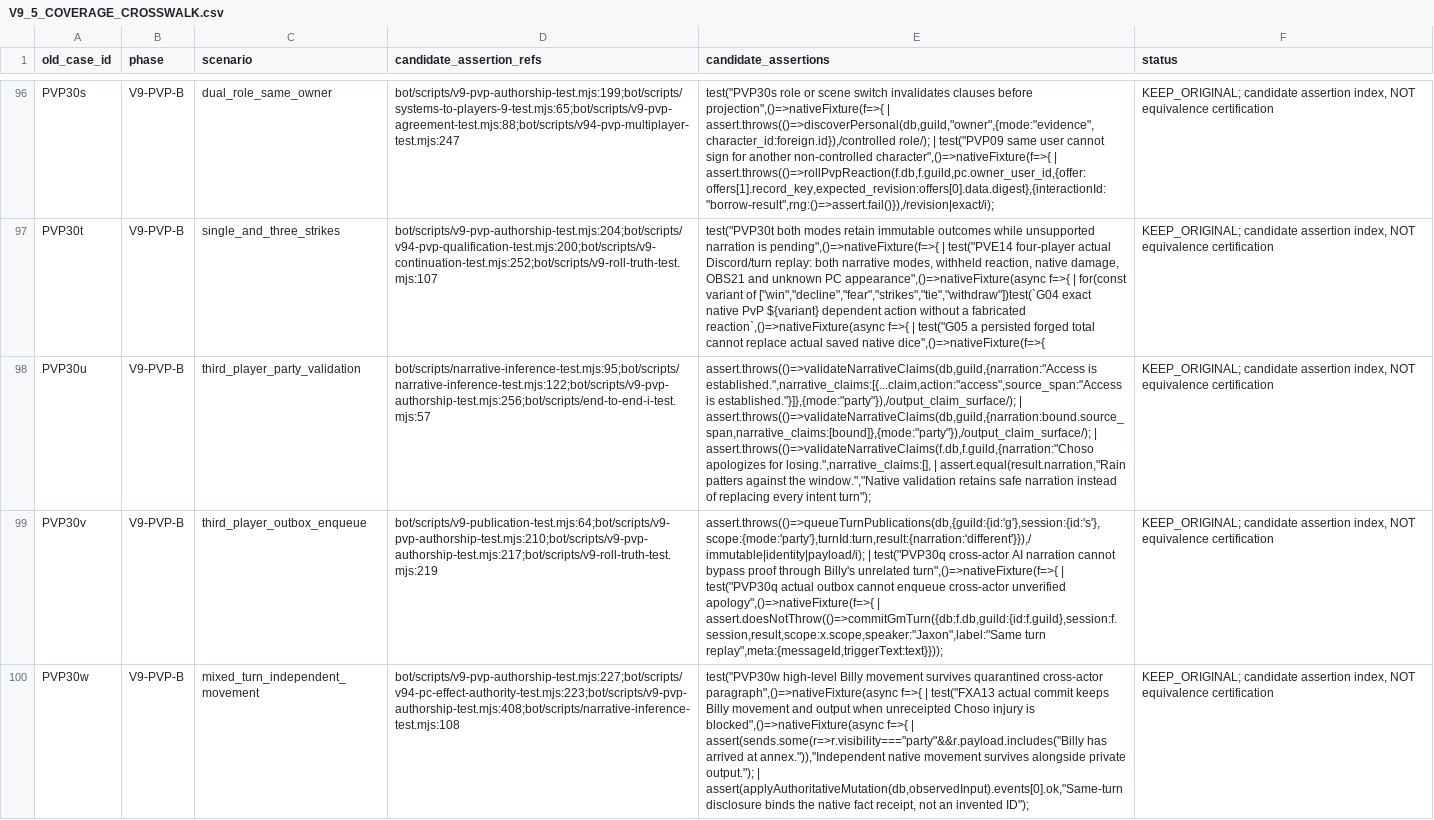
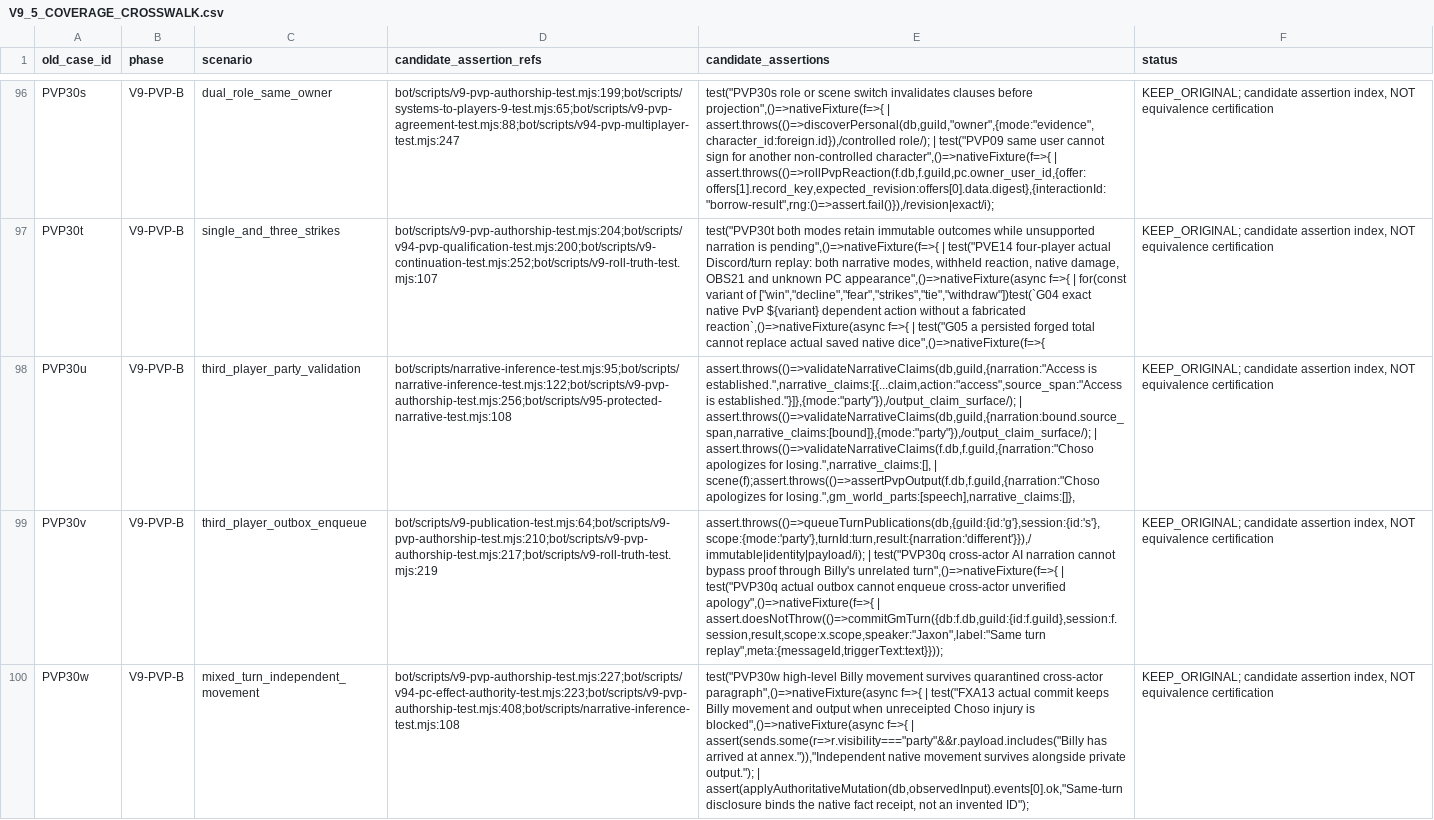
Before and after one commit to KeshireTheChaotic/Veiled_City, a CSV file: docs/V9_5_COVERAGE_CROSSWALK.csv, drawn as a sheet; only a part is shown, gaps mark what is left out; the diff covers the shown part only; the diff names each change by its address in the sheet, - before the commit and + after, or states it on an @@ line.

```diff
--- a/docs/V9_5_COVERAGE_CROSSWALK.csv
+++ b/docs/V9_5_COVERAGE_CROSSWALK.csv
-D98 (candidate_assertion_refs): bot/scripts/narrative-inference-test.mjs:95;bot/scripts/narrative-inference-test.mjs:122;bot/scripts/v9-pvp-authorship-test.mjs:256;bot/scripts/end-to-end-i-test.mjs:57
+D98 (candidate_assertion_refs): bot/scripts/narrative-inference-test.mjs:95;bot/scripts/narrative-inference-test.mjs:122;bot/scripts/v9-pvp-authorship-test.mjs:256;bot/scripts/v95-protected-narrative-test.mjs:108
-E98 (candidate_assertions): …losing.",narrative_claims:[], | assert.equal(result.narration,"Rain patters against the window.","Native validation retains safe narration instead of replacing every intent turn");
+E98 (candidate_assertions): …losing.",narrative_claims:[], | scene(f);assert.throws(()=>assertPvpOutput(f.db,f.guild,{narration:"Choso apologizes for losing.",gm_world_parts:[speech],narrative_claims:[]},
```
Also changed, not shown: 18 edited cells elsewhere in this file, docs/V9_5_REGRESSION_MATRIX.csv, 11 other files.
